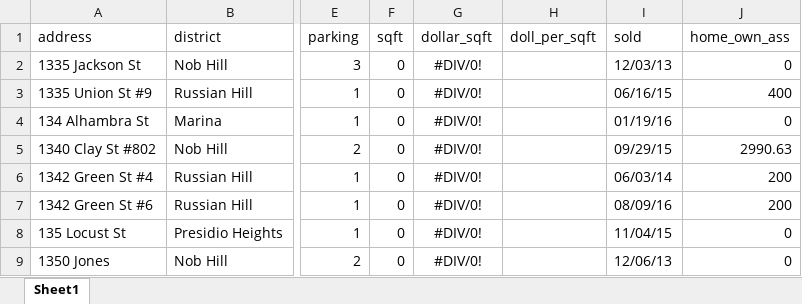
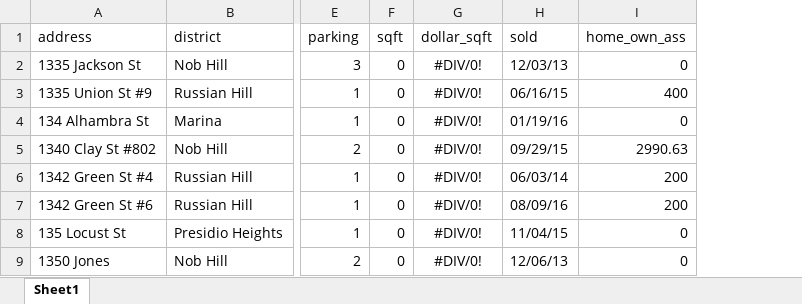
Before and after one commit to drakulic/Capstone, an Excel workbook: zephyr.xlsx, sheet Sheet1, drawn as a sheet; only a part is shown, gaps mark what is left out; values as stored, in another font and other column widths than the file's, no borders; the diff names each change by its address in the sheet, - before the commit and + after, or states it on an @@ line.

Commit message:
zephyr.py

```diff
--- a/zephyr.xlsx (sheet Sheet1)
+++ b/zephyr.xlsx (sheet Sheet1)
-column H (doll_per_sqft), empty
```
Also changed, not shown: formulas that keep their value, 2 other files.
